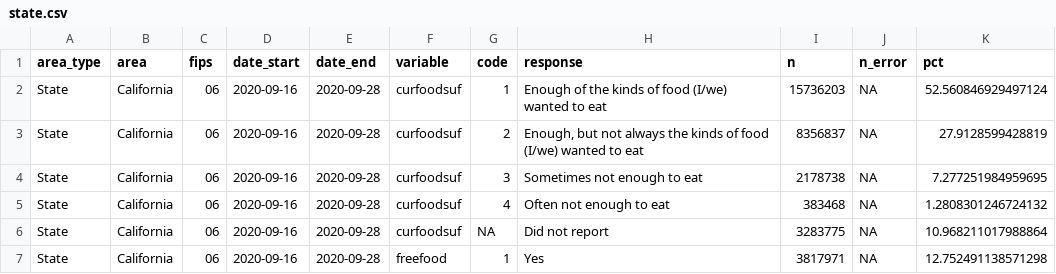
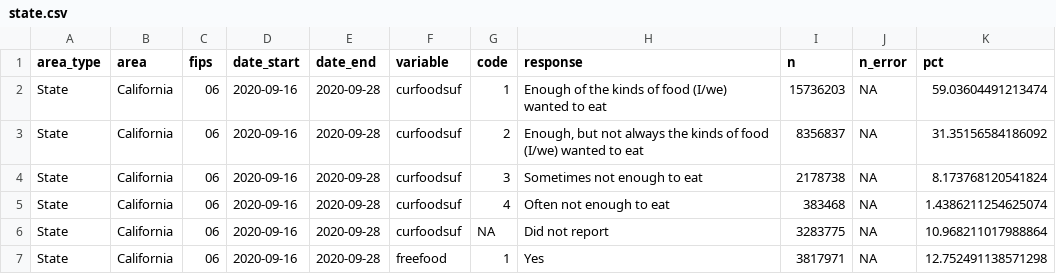
Before and after one commit to stanford-datalab/covid-19-ca, a CSV file: data/state.csv, drawn as a sheet; only a part is shown.

```diff
--- a/data/state.csv
+++ b/data/state.csv
@@ -1,6 +1,6 @@
 area_type,area,fips,date_start,date_end,variable,code,response,n,n_error,pct
-State,California,06,2020-09-16,2020-09-28,curfoodsuf,1,Enough of the kinds of food (I/we) wanted to eat,15736203,NA,52.560846929497124
-State,California,06,2020-09-16,2020-09-28,curfoodsuf,2,"Enough, but not always the kinds of food (I/we) wanted to eat",8356837,NA,27.9128599428819
-State,California,06,2020-09-16,2020-09-28,curfoodsuf,3,Sometimes not enough to eat,2178738,NA,7.277251984959695
-State,California,06,2020-09-16,2020-09-28,curfoodsuf,4,Often not enough to eat,383468,NA,1.2808301246724132
+State,California,06,2020-09-16,2020-09-28,curfoodsuf,1,Enough of the kinds of food (I/we) wanted to eat,15736203,NA,59.03604491213474
+State,California,06,2020-09-16,2020-09-28,curfoodsuf,2,"Enough, but not always the kinds of food (I/we) wanted to eat",8356837,NA,31.35156584186092
+State,California,06,2020-09-16,2020-09-28,curfoodsuf,3,Sometimes not enough to eat,2178738,NA,8.173768120541824
+State,California,06,2020-09-16,2020-09-28,curfoodsuf,4,Often not enough to eat,383468,NA,1.4386211254625074
 State,California,06,2020-09-16,2020-09-28,curfoodsuf,NA,Did not report,3283775,NA,10.968211017988864
```
Also changed, not shown: 4 other files.
